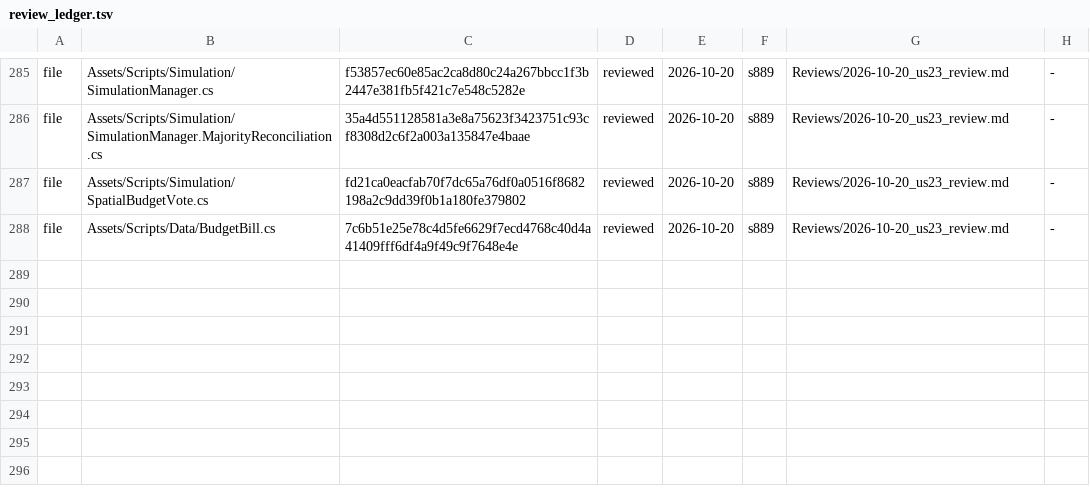
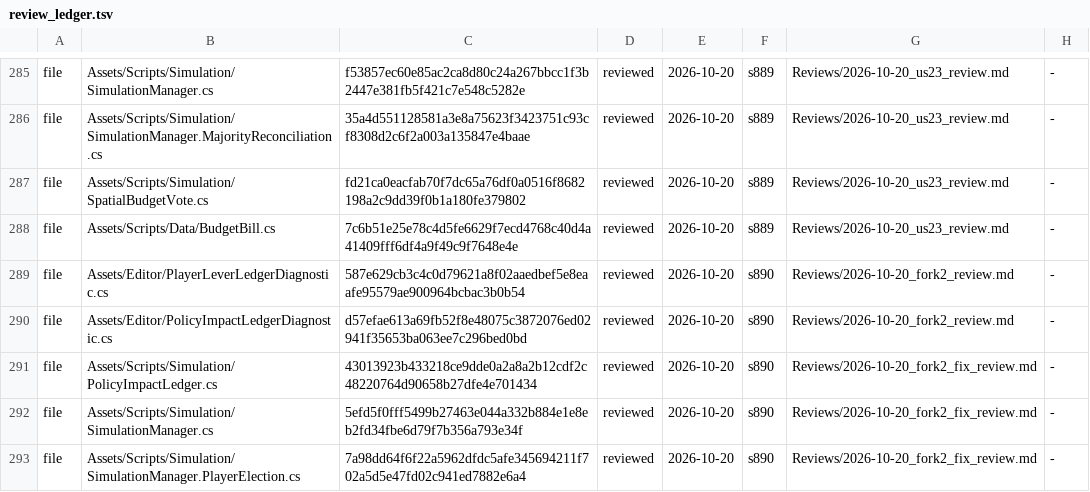
Before and after one commit to Bippen/PoliSim, a TSV file: Tools/review_ledger.tsv, drawn as a sheet; only a part is shown, gaps mark what is left out.

```diff
--- a/Tools/review_ledger.tsv
+++ b/Tools/review_ledger.tsv
@@ -288 +288,6 @@ file	Assets/Scripts/Simulation/SpatialBudgetVote.cs	fd21ca0eacfab70f7dc65a76df0a
 file	Assets/Scripts/Data/BudgetBill.cs	7c6b51e25e78c4d5fe6629f7ecd4768c40d4a41409fff6df4a9f49c9f7648e4e	reviewed	2026-10-20	s889	Reviews/2026-10-20_us23_review.md	-
+file	Assets/Editor/PlayerLeverLedgerDiagnostic.cs	587e629cb3c4c0d79621a8f02aaedbef5e8eaafe95579ae900964bcbac3b0b54	reviewed	2026-10-20	s890	Reviews/2026-10-20_fork2_review.md	-
+file	Assets/Editor/PolicyImpactLedgerDiagnostic.cs	d57efae613a69fb52f8e48075c3872076ed02941f35653ba063ee7c296bed0bd	reviewed	2026-10-20	s890	Reviews/2026-10-20_fork2_review.md	-
+file	Assets/Scripts/Simulation/PolicyImpactLedger.cs	43013923b433218ce9dde0a2a8a2b12cdf2c48220764d90658b27dfe4e701434	reviewed	2026-10-20	s890	Reviews/2026-10-20_fork2_fix_review.md	-
+file	Assets/Scripts/Simulation/SimulationManager.cs	5efd5f0fff5499b27463e044a332b884e1e8eb2fd34fbe6d79f7b356a793e34f	reviewed	2026-10-20	s890	Reviews/2026-10-20_fork2_fix_review.md	-
+file	Assets/Scripts/Simulation/SimulationManager.PlayerElection.cs	7a98dd64f6f22a5962dfdc5afe345694211f702a5d5e47fd02c941ed7882e6a4	reviewed	2026-10-20	s890	Reviews/2026-10-20_fork2_fix_review.md	-
```
Also changed, not shown: Tools/film_scope.tsv, 26 other files.
